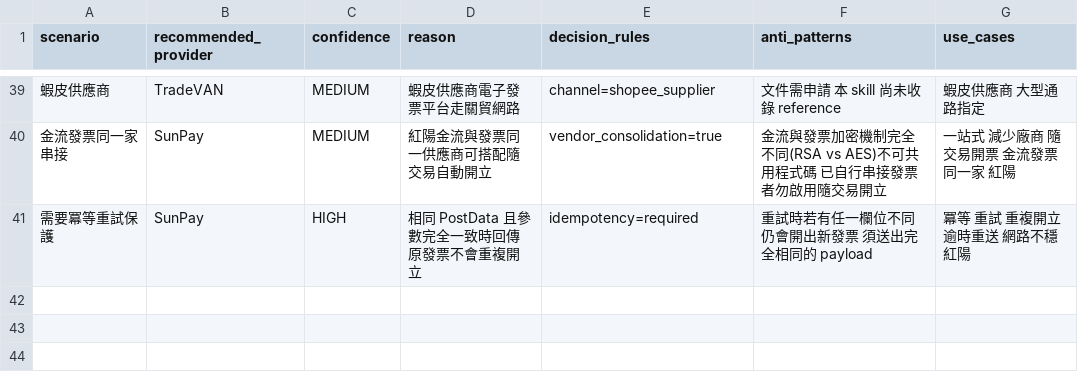
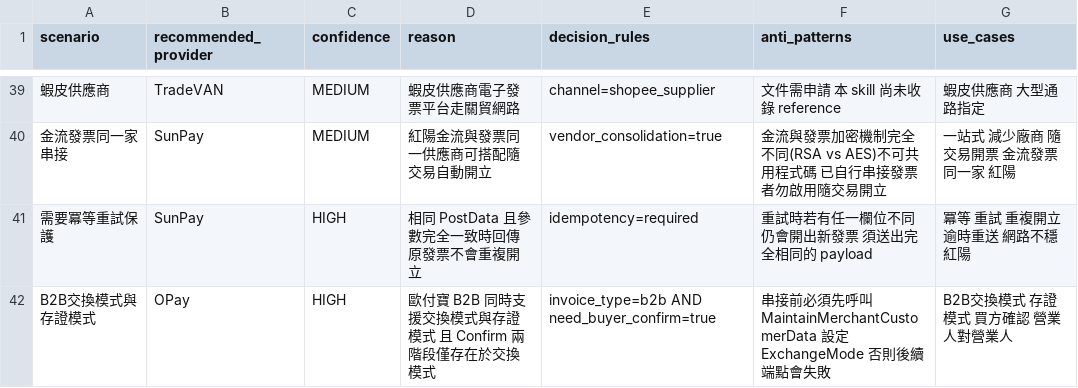
Before and after one commit to Moksa1123/taiwan-ecommerce-toolkit, a CSV file: taiwan-invoice/data/reasoning.csv, drawn as a sheet; only a part is shown, gaps mark what is left out; the diff names each change by its address in the sheet, - before the commit and + after, or states it on an @@ line.

```diff
--- a/taiwan-invoice/data/reasoning.csv
+++ b/taiwan-invoice/data/reasoning.csv
+row 42: B2B交換模式與存證模式 | OPay | HIGH | 歐付寶 B2B 同時支援交換模式與存證模式 且 Confirm 兩階段僅存在於交換模式 | invoice_type=b2b AND need_buyer_confirm=true | 串接前必須先呼叫 MaintainMerchantCustomerData 設定 ExchangeMode 否則後續端點會失敗 | B2B交換模式 存證模式 買方確認 營業人對營業人
```
Also changed, not shown: 6 other files.
